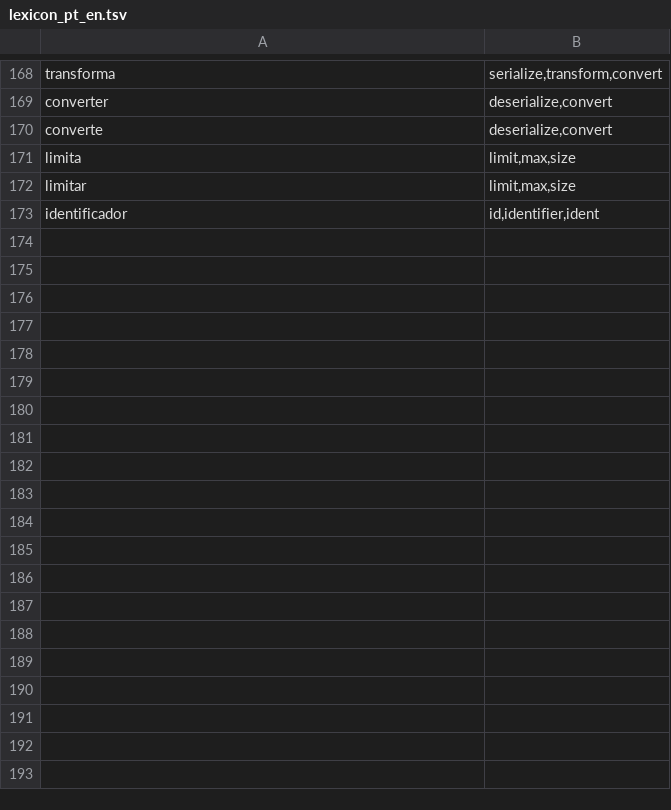
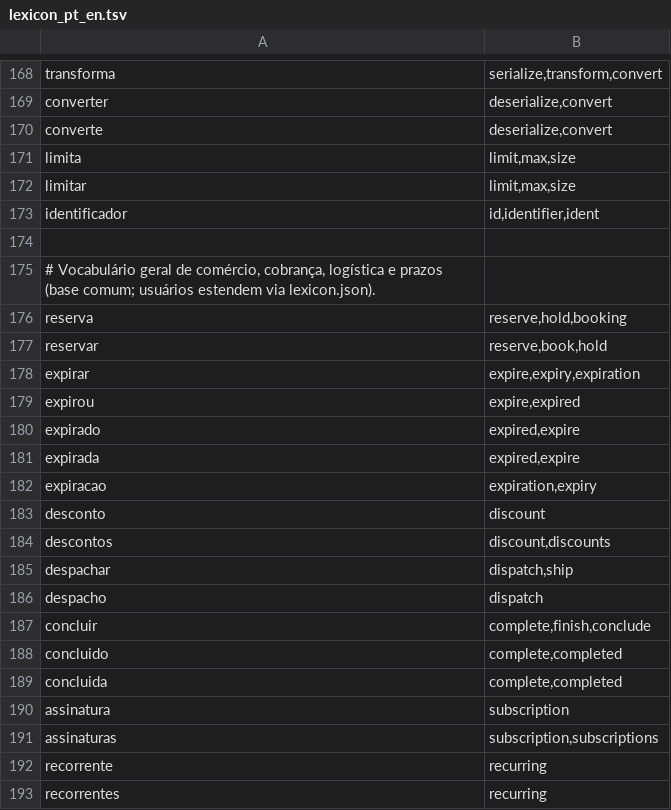
Before and after one commit to dedeusgui/sidecar, a TSV file: internal/lexical/lexicon_pt_en.tsv, drawn as a sheet; only a part is shown, gaps mark what is left out; the diff covers the shown part only.

```diff
--- a/internal/lexical/lexicon_pt_en.tsv
+++ b/internal/lexical/lexicon_pt_en.tsv
@@ -173 +173,21 @@ limitar	limit,max,size
 identificador	id,identifier,ident
+
+# Vocabulário geral de comércio, cobrança, logística e prazos (base comum; usuários estendem via lexicon.json).
+reserva	reserve,hold,booking
+reservar	reserve,book,hold
+expirar	expire,expiry,expiration
+expirou	expire,expired
+expirado	expired,expire
+expirada	expired,expire
+expiracao	expiration,expiry
+desconto	discount
+descontos	discount,discounts
+despachar	dispatch,ship
+despacho	dispatch
+concluir	complete,finish,conclude
+concluido	complete,completed
+concluida	complete,completed
+assinatura	subscription
+assinaturas	subscription,subscriptions
+recorrente	recurring
+recorrentes	recurring
```
Also changed, not shown: 24 added rows elsewhere in this file, 10 other files.
